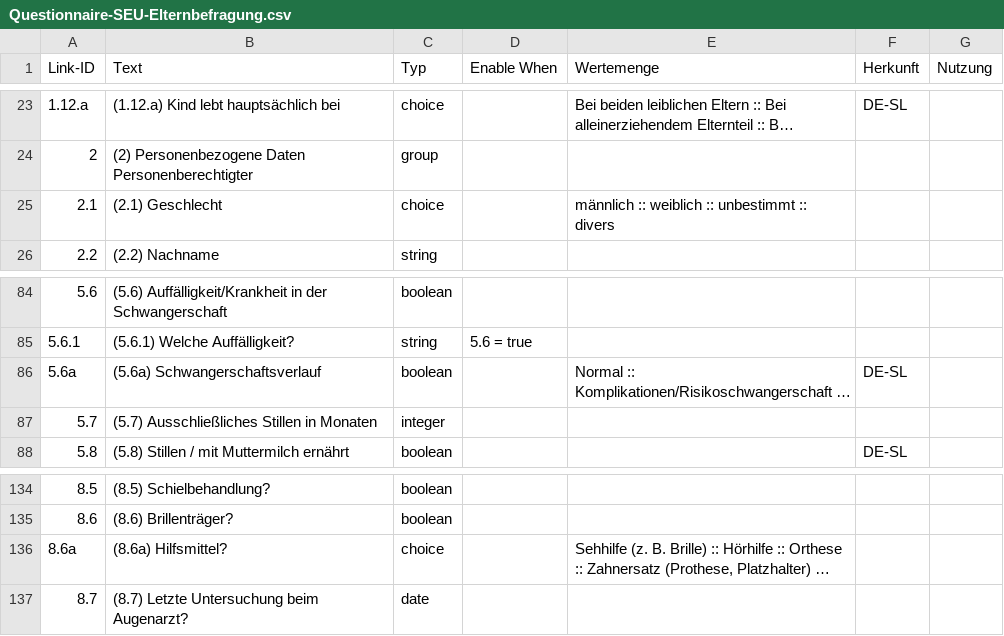
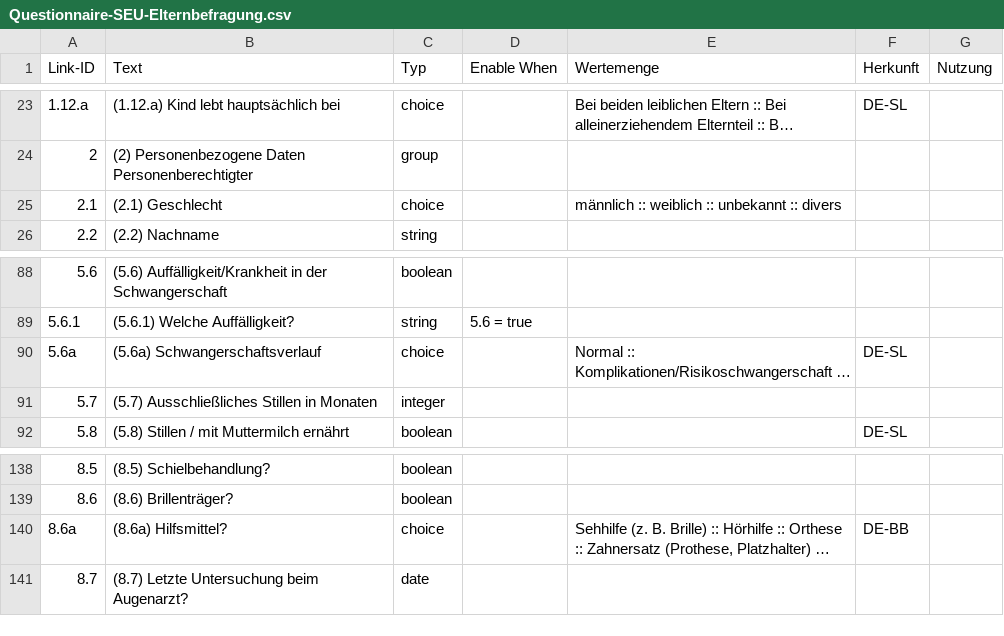
Before and after one commit to gematik/schuleingangsuntersuchung, a CSV file: Spec-Schuleingangsuntersuchung/questionnaireCSV/Questionnaire-SEU-Elternbefragung.csv, drawn as a sheet; only a part is shown, gaps mark what is left out; long unchanged cells end in …; addresses are those after the commit; the diff covers the shown part only; the diff names each change by its address in the sheet, - before the commit and + after, or states it on an @@ line.

```diff
--- a/Spec-Schuleingangsuntersuchung/questionnaireCSV/Questionnaire-SEU-Elternbefragung.csv
+++ b/Spec-Schuleingangsuntersuchung/questionnaireCSV/Questionnaire-SEU-Elternbefragung.csv
-E25 (Wertemenge): männlich :: weiblich :: unbestimmt :: divers
+E25 (Wertemenge): männlich :: weiblich :: unbekannt :: divers
-C90 (Typ): boolean
+C90 (Typ): choice
-F140 (Herkunft): (empty)
+F140 (Herkunft): DE-BB
```
Also changed, not shown: 4 added rows, 1 moved row and 5 edited cells elsewhere in this file, 1 other file.
